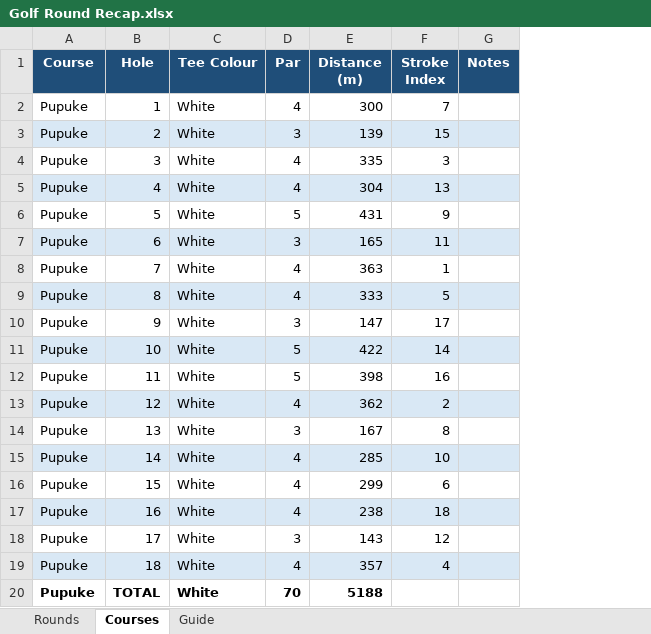
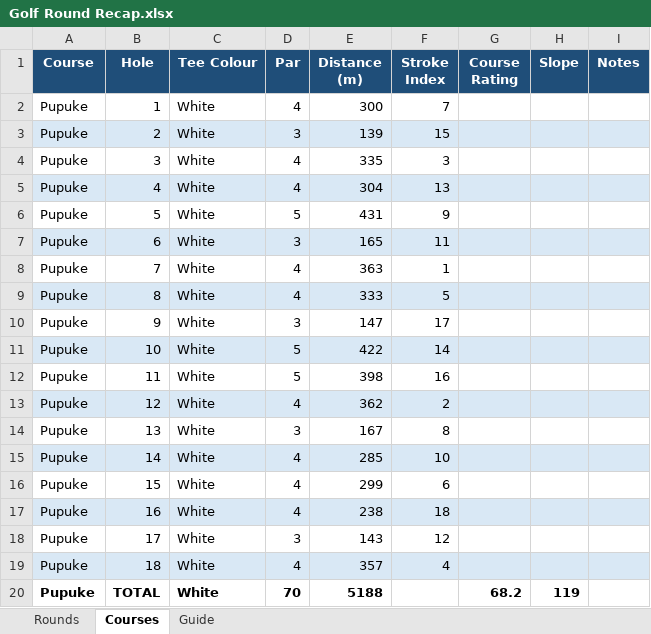
Before and after one commit to C-Fowler-Tech/golf-round-recap, an Excel workbook: Golf Round Recap.xlsx, sheet Courses, drawn as a sheet; values as stored, in another font and other column widths than the file's, no borders; the diff names each change by its address in the sheet, - before the commit and + after, or states it on an @@ line.

```diff
--- a/Golf Round Recap.xlsx (sheet Courses)
+++ b/Golf Round Recap.xlsx (sheet Courses)
+column G (Course Rating), row 20: 68.2
+column H (Slope), row 20: 119
```
Also changed, not shown: sheet Rounds, sheet Guide, 3 other files.
